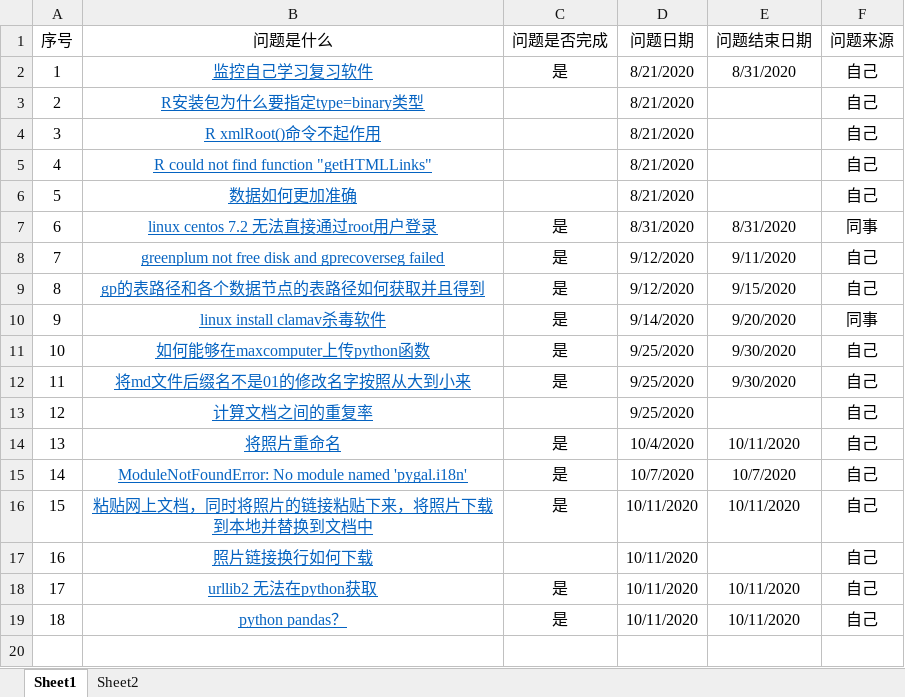
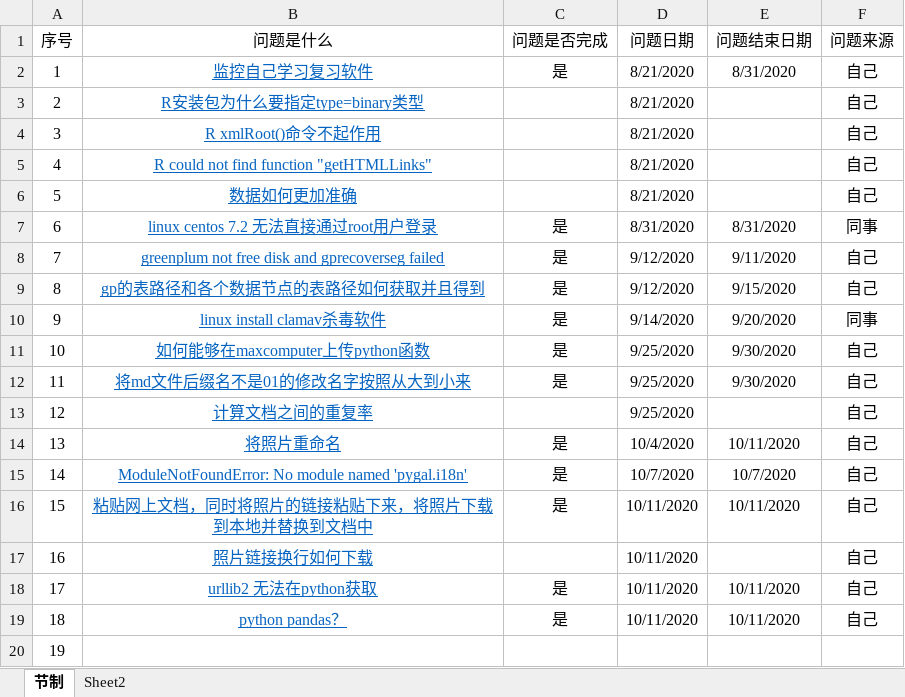
Before and after one commit to gh95533/ysys, an Excel workbook: question/question.xlsx, sheet 节制, drawn as a sheet; values as stored, in another font and other column widths than the file's, no borders; the diff names each change by its address in the sheet, - before the commit and + after, or states it on an @@ line.

```diff
--- a/question/question.xlsx (sheet 节制)
+++ b/question/question.xlsx (sheet 节制)
-sheet tab: Sheet1
+sheet tab: 节制
+row 20: 19
```
Also changed, not shown: 2 other files.
